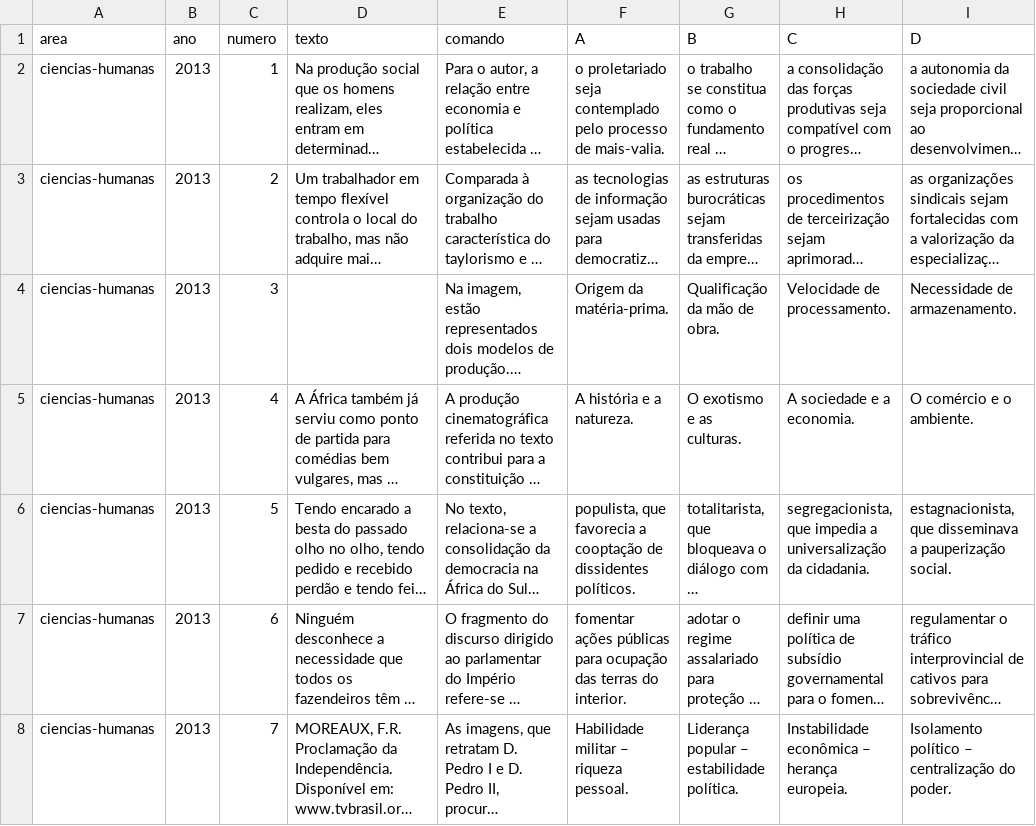
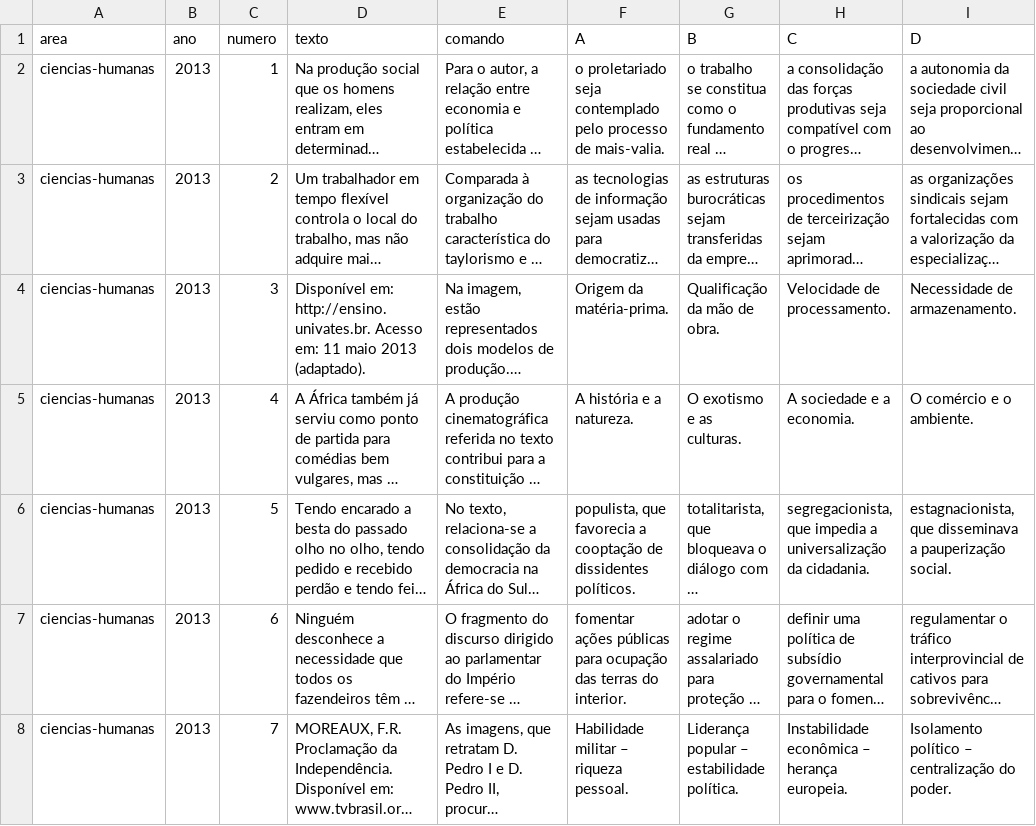
Before and after one commit to mcalefe/extract-enem-data, a CSV file: enem-data/enem-2013/ciencias-humanas.csv, drawn as a sheet; only a part is shown; long unchanged cells end in …; the diff covers the shown part only; the diff names each change by its address in the sheet, - before the commit and + after, or states it on an @@ line.

Commit message:
Update ciencias-humanas.csv

```diff
--- a/enem-data/enem-2013/ciencias-humanas.csv
+++ b/enem-data/enem-2013/ciencias-humanas.csv
-D4 (texto): (empty)
+D4 (texto): Disponível em: http://ensino.univates.br. Acesso em: 11 maio 2013 (adaptado).
```
Also changed, not shown: 7 edited cells elsewhere in this file.
